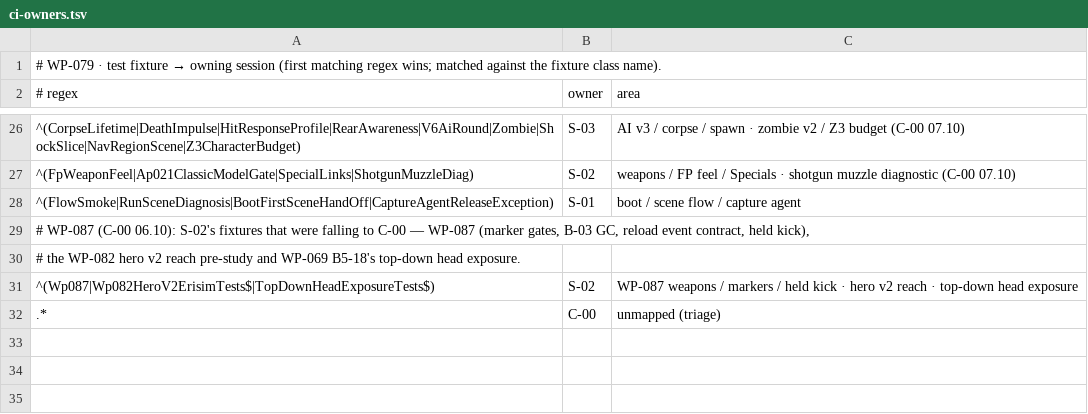
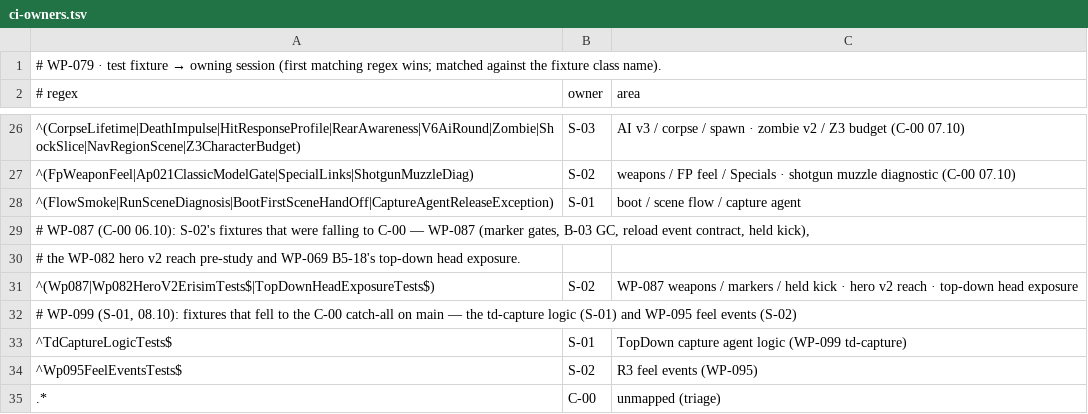
Before and after one commit to ErdemEmirOzer/deaths-demolition, a TSV file: tools/ci-owners.tsv, drawn as a sheet; only a part is shown, gaps mark what is left out.

```diff
--- a/tools/ci-owners.tsv
+++ b/tools/ci-owners.tsv
@@ -31,2 +31,5 @@
 ^(Wp087|Wp082HeroV2ErisimTests$|TopDownHeadExposureTests$)	S-02	WP-087 weapons / markers / held kick · hero v2 reach · top-down head exposure
+# WP-099 (S-01, 08.10): fixtures that fell to the C-00 catch-all on main — the td-capture logic (S-01) and WP-095 feel events (S-02)
+^TdCaptureLogicTests$	S-01	TopDown capture agent logic (WP-099 td-capture)
+^Wp095FeelEventsTests$	S-02	R3 feel events (WP-095)
 .*	C-00	unmapped (triage)
```
